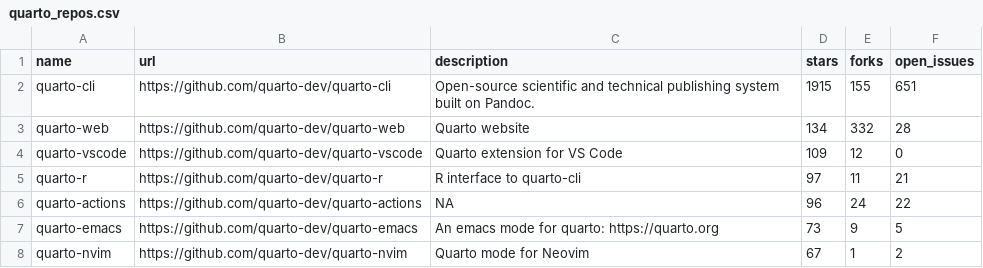
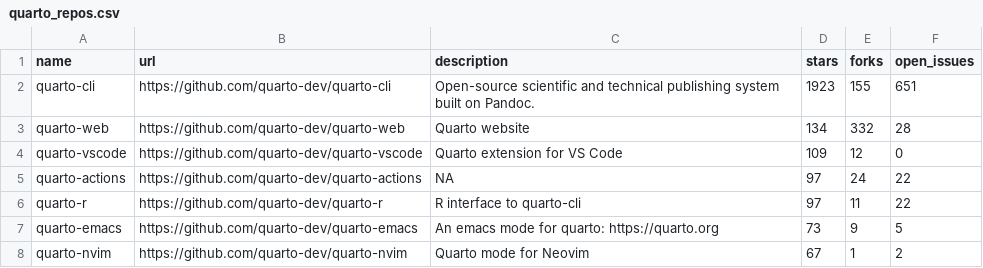
Before and after one commit to t-emery/github_actions_in_R_test, a CSV file: 01-monitoring-quarto-repos/quarto_repos.csv, drawn as a sheet; only a part is shown.

```diff
--- a/01-monitoring-quarto-repos/quarto_repos.csv
+++ b/01-monitoring-quarto-repos/quarto_repos.csv
@@ -1,7 +1,7 @@
 name,url,description,stars,forks,open_issues
-quarto-cli,https://github.com/quarto-dev/quarto-cli,Open-source scientific and technical publishing system built on Pandoc.,1915,155,651
+quarto-cli,https://github.com/quarto-dev/quarto-cli,Open-source scientific and technical publishing system built on Pandoc.,1923,155,651
 quarto-web,https://github.com/quarto-dev/quarto-web,Quarto website,134,332,28
 quarto-vscode,https://github.com/quarto-dev/quarto-vscode,Quarto extension for VS Code,109,12,0
-quarto-r,https://github.com/quarto-dev/quarto-r,R interface to quarto-cli,97,11,21
-quarto-actions,https://github.com/quarto-dev/quarto-actions,NA,96,24,22
+quarto-actions,https://github.com/quarto-dev/quarto-actions,NA,97,24,22
+quarto-r,https://github.com/quarto-dev/quarto-r,R interface to quarto-cli,97,11,22
 quarto-emacs,https://github.com/quarto-dev/quarto-emacs,An emacs mode for quarto: https://quarto.org,73,9,5
```
Also changed, not shown: 1 other file.
